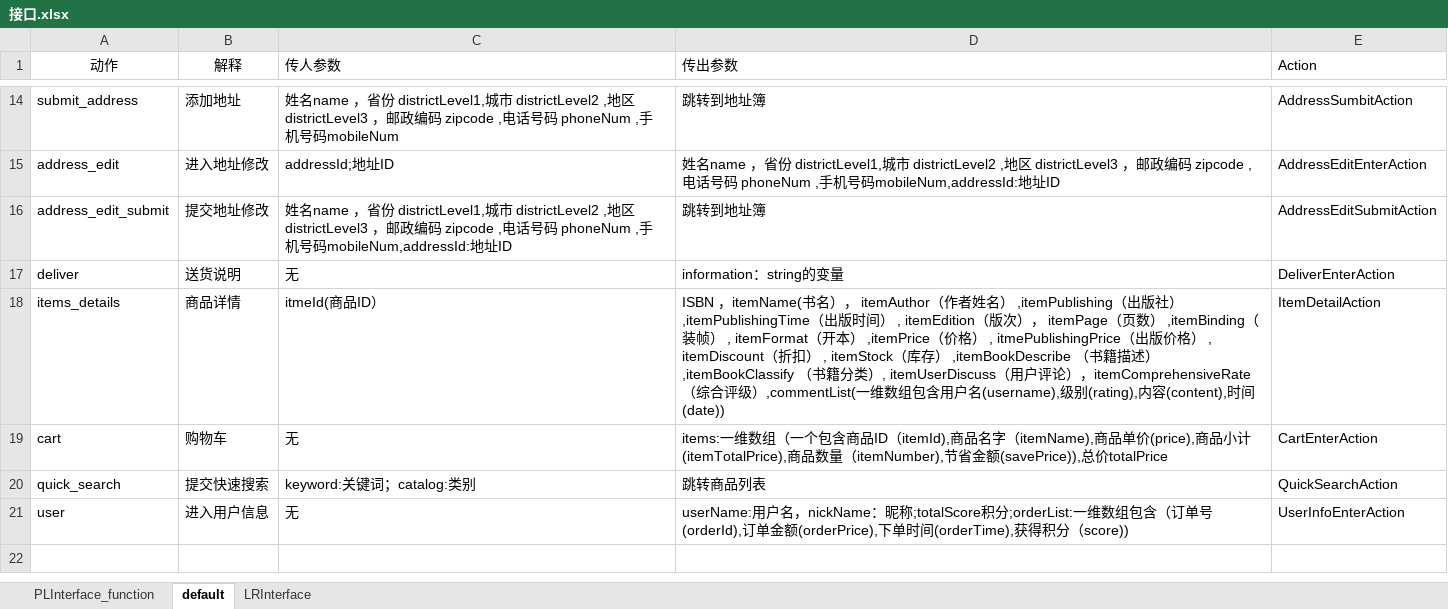
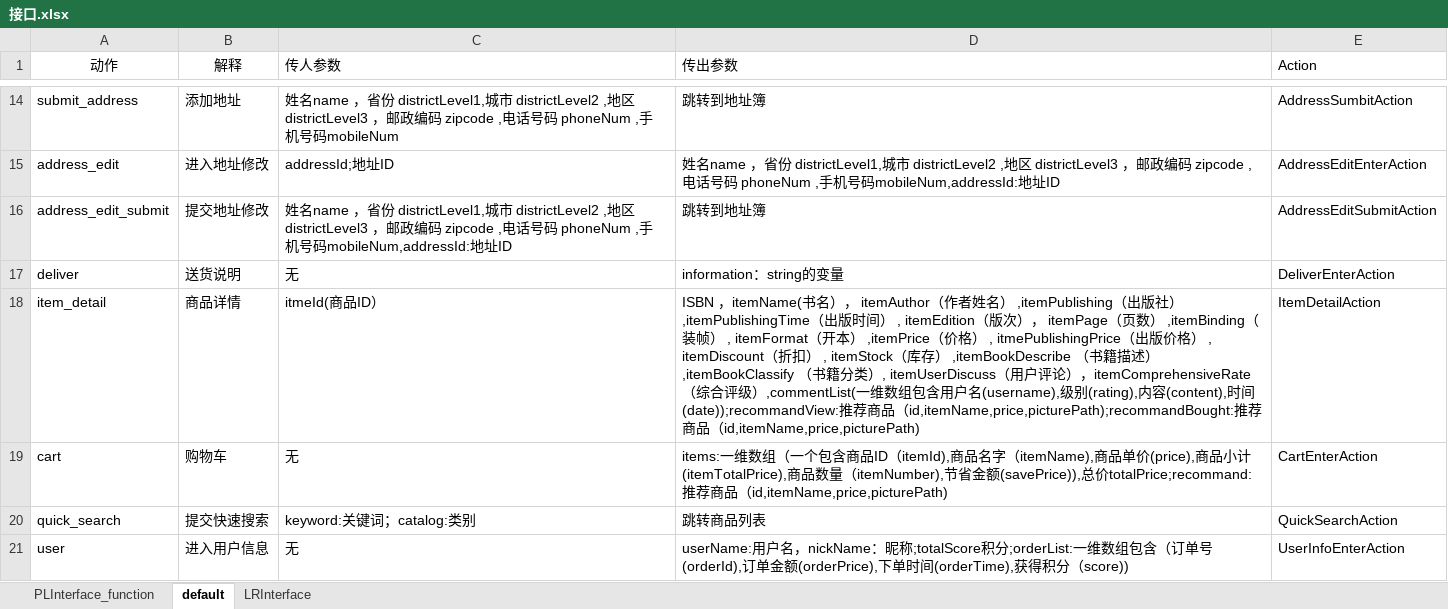
Before and after one commit to SanziShi/Symagic, an Excel workbook: doc/接口.xlsx, sheet default, drawn as a sheet; only a part is shown, gaps mark what is left out; values as stored, in another font and other column widths than the file's, no borders; the diff covers the shown part only; the diff names each change by its address in the sheet, - before the commit and + after, or states it on an @@ line.

Commit message:
推荐系统接口

```diff
--- a/doc/接口.xlsx (sheet default)
+++ b/doc/接口.xlsx (sheet default)
-A18 (动作): items_details
+A18 (动作): item_detail
-D18 (传出参数): …时间(date))
+D18 (传出参数): …时间(date));recommandView:推荐商品（id,itemName,price,picturePath);recommandBought:推荐商品（id,itemName,price,picturePath)
-D19 (传出参数): …总价totalPrice
+D19 (传出参数): …总价totalPrice;recommand:推荐商品（id,itemName,price,picturePath)
```
Also changed, not shown: 1 added row and 2 edited cells elsewhere in this sheet.
